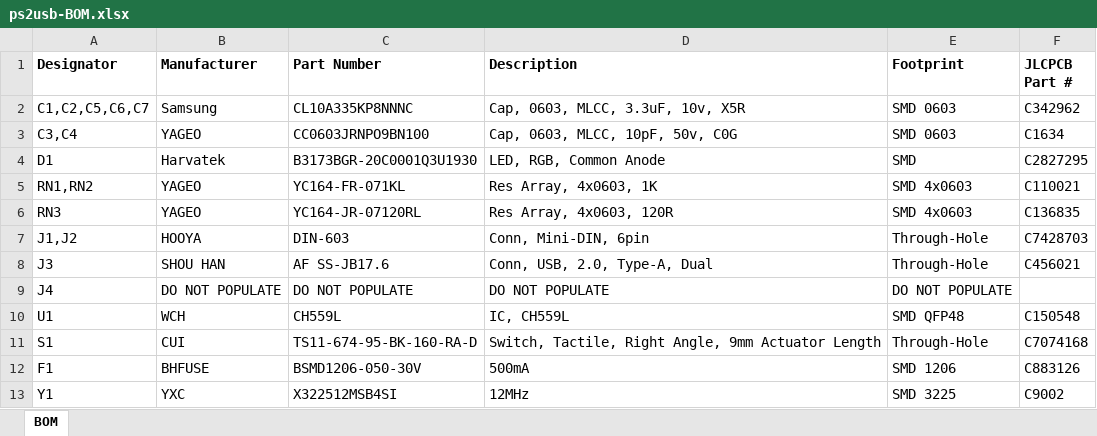
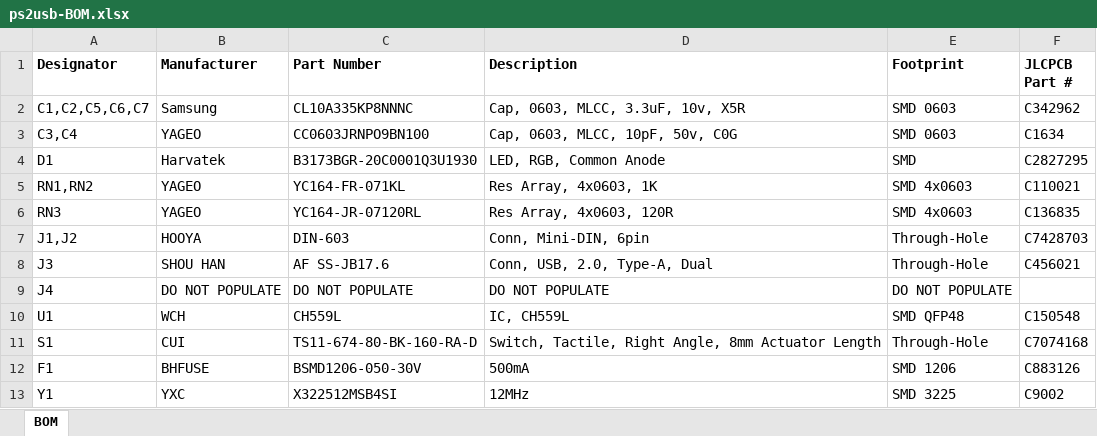
Before and after one commit to rasteri/HIDman, an Excel workbook: hardware/ps2/ps2usb-BOM.xlsx, sheet BOM, drawn as a sheet; values as stored, in another font and other column widths than the file's, no borders; the diff names each change by its address in the sheet, - before the commit and + after, or states it on an @@ line.

Commit message:
Updated recommended length of button
8mm actuator length instead of 9.5mm.  JLCPCB part number not updated due to lack of availability.

```diff
--- a/hardware/ps2/ps2usb-BOM.xlsx (sheet BOM)
+++ b/hardware/ps2/ps2usb-BOM.xlsx (sheet BOM)
-C11 (Part Number): TS11-674-95-BK-160-RA-D
+C11 (Part Number): TS11-674-80-BK-160-RA-D
-D11 (Description): …Right Angle, 9mm Actuator Length
+D11 (Description): …Right Angle, 8mm Actuator Length
```
